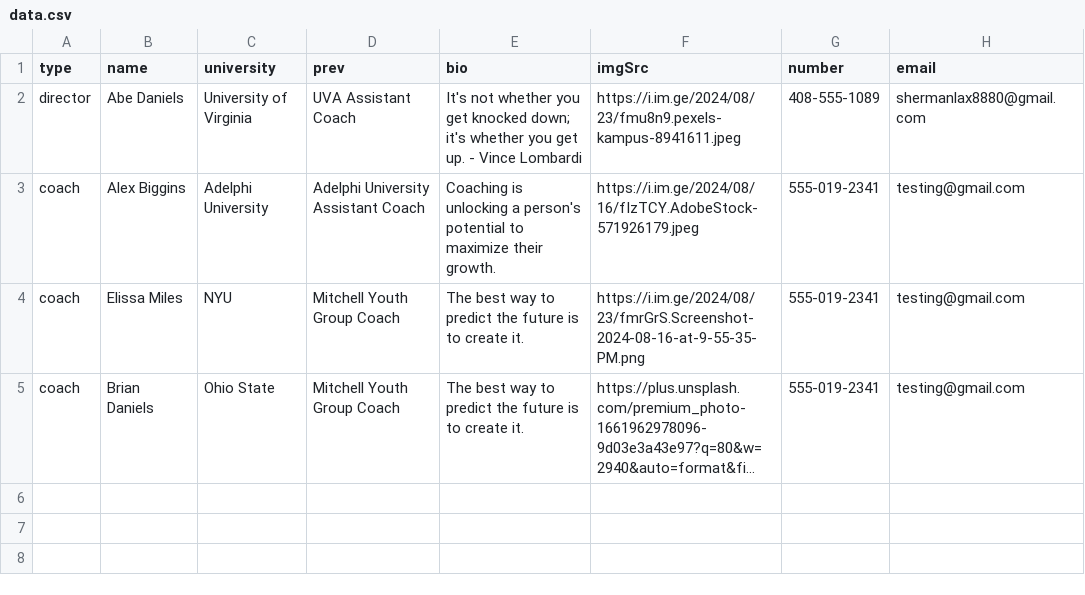
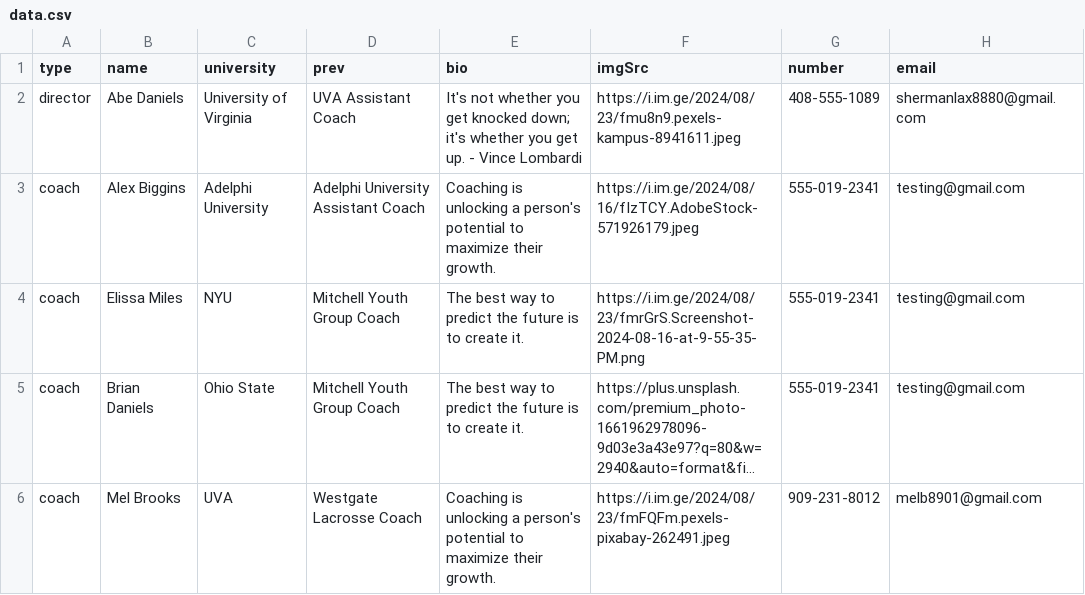
Before and after one commit to alissatroiano/coast-va, a CSV file: data.csv, drawn as a sheet; long unchanged cells end in …; the diff names each change by its address in the sheet, - before the commit and + after, or states it on an @@ line.

Commit message:
Update coaches data file

```diff
--- a/data.csv
+++ b/data.csv
+row 6: coach | Mel Brooks | UVA | Westgate Lacrosse Coach | Coaching is unlocking a person's potential to maximize their growth. | https://i.im.ge/2024/08/23/fmFQFm.pexels-pixabay-262491.jpeg | 909-231-8012 | melb8901@gmail.com
```
